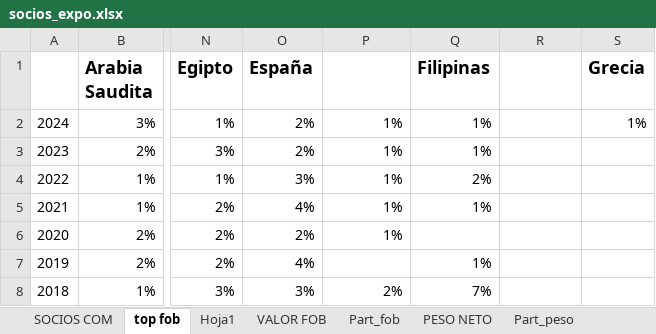
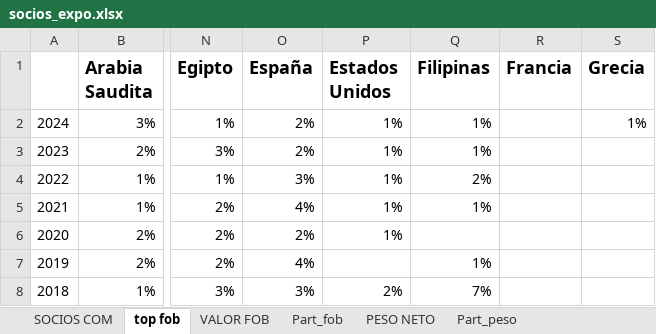
Before and after one commit to franlecam/Paper-ITCRM.SF, an Excel workbook: Archivos de trabajo/Datos/socios_expo.xlsx, sheet top fob, drawn as a sheet; only a part is shown, gaps mark what is left out; values as stored, in another font and other column widths than the file's, no borders; the diff names each change by its address in the sheet, - before the commit and + after, or states it on an @@ line.

```diff
--- a/Archivos de trabajo/Datos/socios_expo.xlsx (sheet top fob)
+++ b/Archivos de trabajo/Datos/socios_expo.xlsx (sheet top fob)
-sheet tab: Hoja1
-P1: (empty)
+P1: Estados Unidos
-R1: (empty)
+R1: Francia
```
Also changed, not shown: sheet Part_fob, Archivos de trabajo/Datos/Exportaciones-con-origen-en-Santa-Fe-segun-destino-2001-2024.xlsx, 2 other files.
